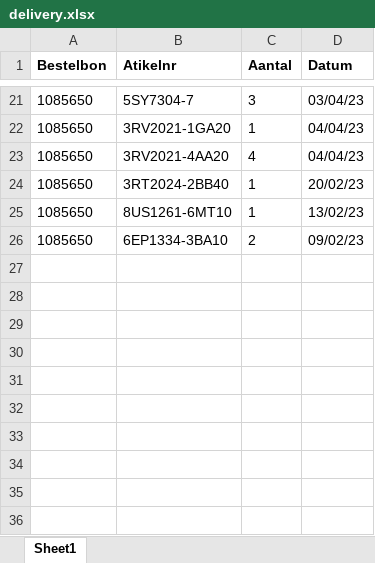
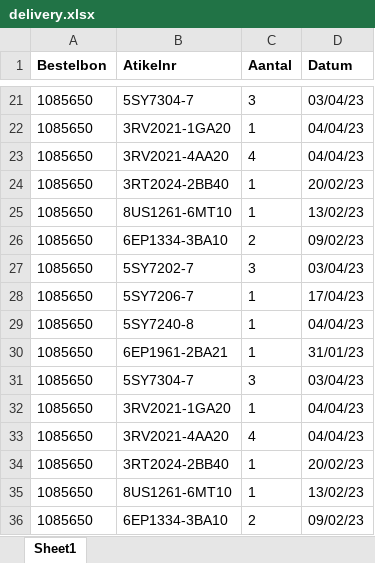
Before and after one commit to Dimyvm/OutlookEmailScraping, an Excel workbook: delivery.xlsx, sheet Sheet1, drawn as a sheet; only a part is shown, gaps mark what is left out; values as stored, in another font and other column widths than the file's, no borders; the diff names each change by its address in the sheet, - before the commit and + after, or states it on an @@ line.

```diff
--- a/delivery.xlsx (sheet Sheet1)
+++ b/delivery.xlsx (sheet Sheet1)
+row 27: 1085650 | 5SY7202-7 | 3 | 03/04/23
+row 28: 1085650 | 5SY7206-7 | 1 | 17/04/23
+row 29: 1085650 | 5SY7240-8 | 1 | 04/04/23
+row 30: 1085650 | 6EP1961-2BA21 | 1 | 31/01/23
+row 31: 1085650 | 5SY7304-7 | 3 | 03/04/23
+row 32: 1085650 | 3RV2021-1GA20 | 1 | 04/04/23
+row 33: 1085650 | 3RV2021-4AA20 | 4 | 04/04/23
+row 34: 1085650 | 3RT2024-2BB40 | 1 | 20/02/23
+row 35: 1085650 | 8US1261-6MT10 | 1 | 13/02/23
+row 36: 1085650 | 6EP1334-3BA10 | 2 | 09/02/23
```
Also changed, not shown: 3 other files.
